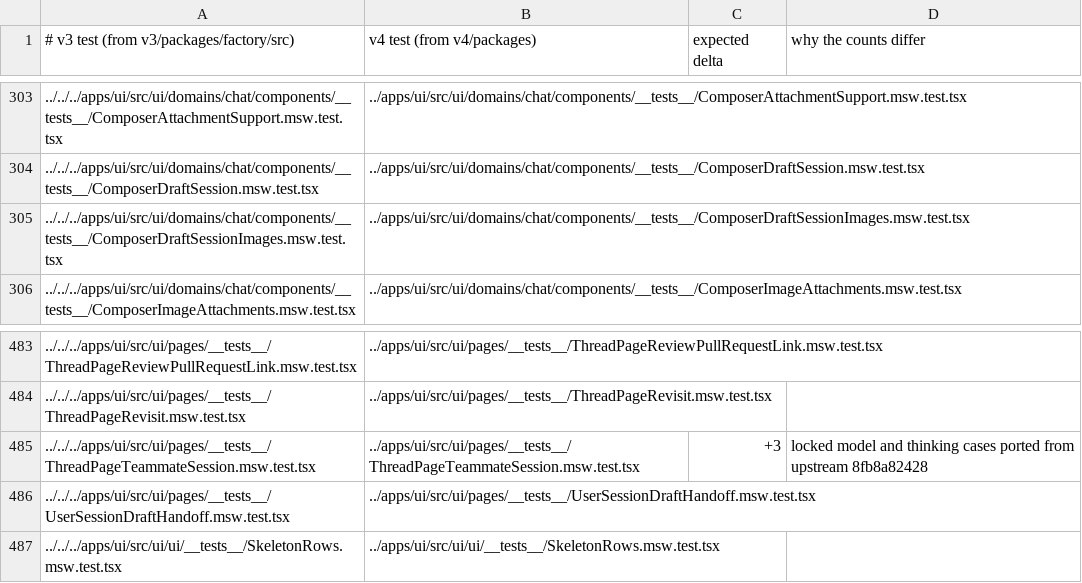
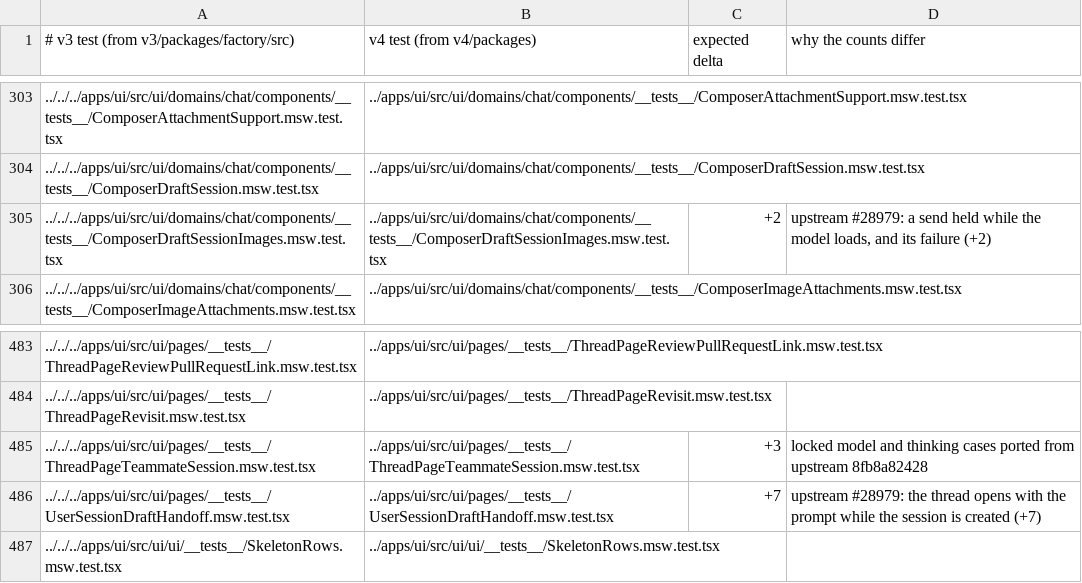
Before and after one commit to works-yura/software-factory, a TSV file: migration/test-pairs.tsv, drawn as a sheet; only a part is shown, gaps mark what is left out; the diff names each change by its address in the sheet, - before the commit and + after, or states it on an @@ line.

```diff
--- a/migration/test-pairs.tsv
+++ b/migration/test-pairs.tsv
-C305 (expected delta): (empty)
+C305 (expected delta): +2
-D305 (why the counts differ): (empty)
+D305 (why the counts differ): upstream #28979: a send held while the model loads, and its failure (+2)
-C486 (expected delta): (empty)
+C486 (expected delta): +7
-D486 (why the counts differ): (empty)
+D486 (why the counts differ): upstream #28979: the thread opens with the prompt while the session is created (+7)
```
Also changed, not shown: 19 other files.
